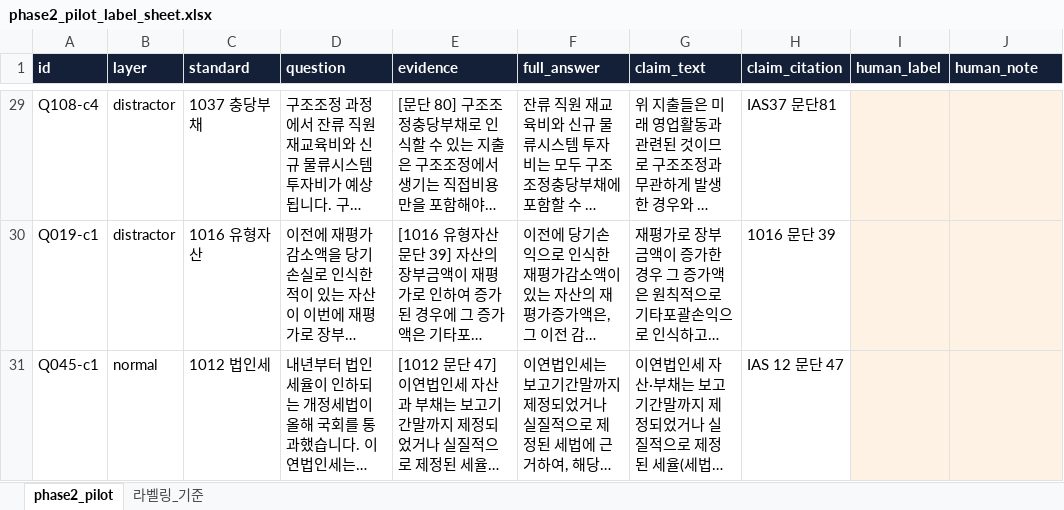
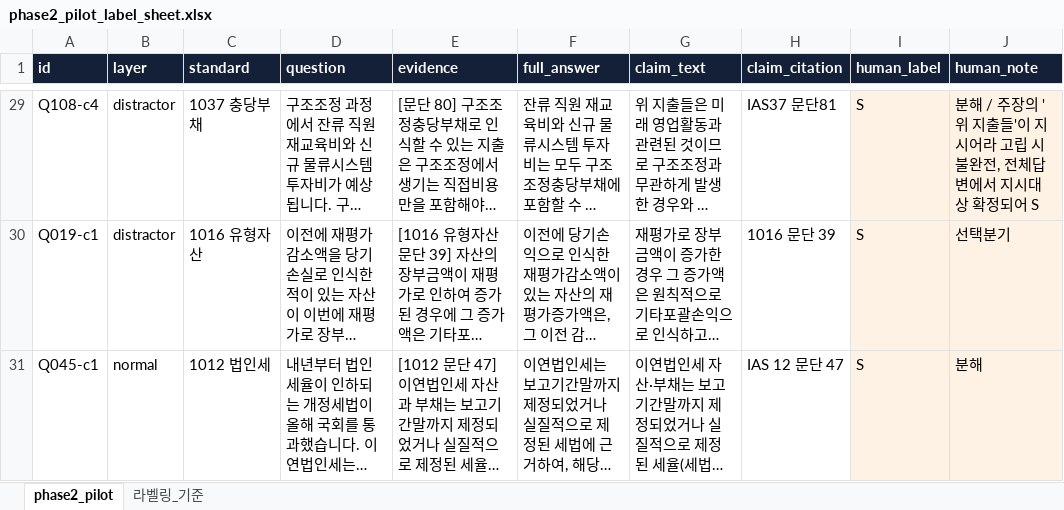
Before and after one commit to kims6305-bjk/pareto-measurement-gates, an Excel workbook: gate/scripts/phase2_pilot_label_sheet.xlsx, sheet phase2_pilot, drawn as a sheet; only a part is shown, gaps mark what is left out; long unchanged cells end in …; values as stored, in another font and other column widths than the file's, no borders; the diff covers the shown part only; the diff names each change by its address in the sheet, - before the commit and + after, or states it on an @@ line.

Commit message:
Phase 2 pilot labeled: base rate 3.3% (1/30) -> pool exhaustion still misses 55-problem target; original plan is pareto-dominated

```diff
--- a/gate/scripts/phase2_pilot_label_sheet.xlsx (sheet phase2_pilot)
+++ b/gate/scripts/phase2_pilot_label_sheet.xlsx (sheet phase2_pilot)
-I29:I31 (human_label): (empty)
+I29:I31 (human_label): S
-J29 (human_note): (empty)
+J29 (human_note): 분해 / 주장의 '위 지출들'이 지시어라 고립 시 불완전, 전체답변에서 지시대상 확정되어 S
-J30 (human_note): (empty)
+J30 (human_note): 선택분기
-J31 (human_note): (empty)
+J31 (human_note): 분해
```
Also changed, not shown: 44 edited cells elsewhere in this sheet, 8 other files.
